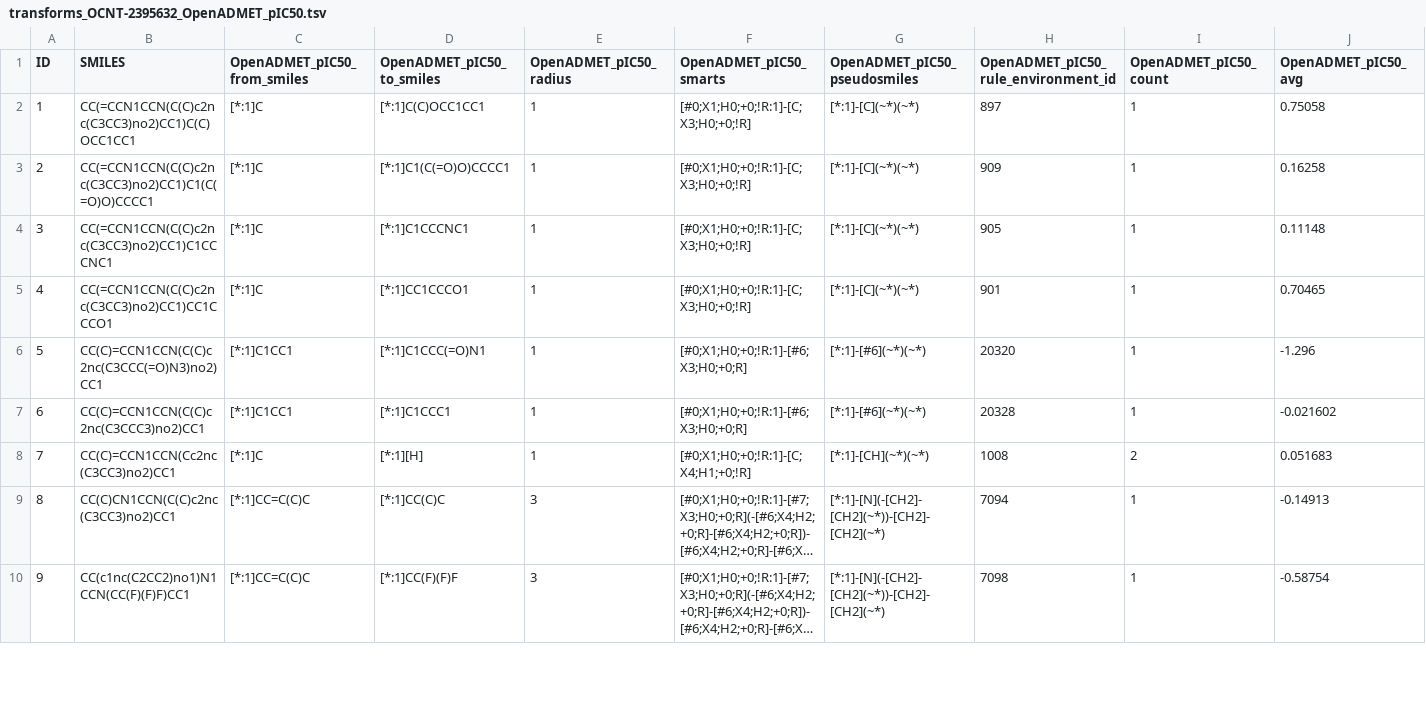
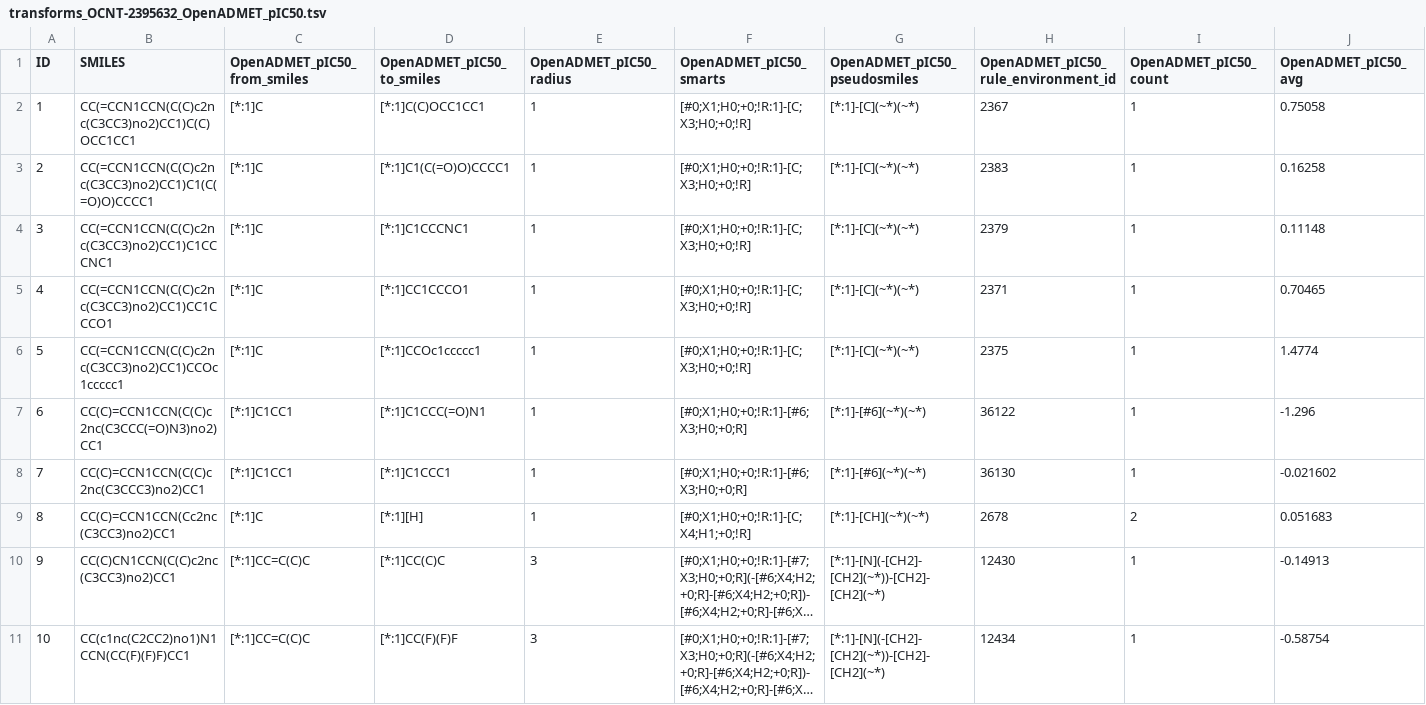
Before and after one commit to asiomchen/marimo_cyp, a TSV file: data/mmp/transforms_OCNT-2395632_OpenADMET_pIC50.tsv, drawn as a sheet; only a part is shown; long unchanged cells end in …; addresses are those after the commit; rows hold the shown columns only; the diff covers the shown part only; the diff names each change by its address in the sheet, - before the commit and + after, or states it on an @@ line.

```diff
--- a/data/mmp/transforms_OCNT-2395632_OpenADMET_pIC50.tsv
+++ b/data/mmp/transforms_OCNT-2395632_OpenADMET_pIC50.tsv
-H2: 897
+H2: 2367
-H3: 909
+H3: 2383
-H4: 905
+H4: 2379
-H5: 901
+H5: 2371
+row 6: 5 | CC(=CCN1CCN(C(C)c2nc(C3CC3)no2)CC1)CCOc1ccccc1 | [*:1]C | [*:1]CCOc1ccccc1 | 1 | [#0;X1;H0;+0;!R:1]-[C;X3;H0;+0;!R] | [*:1]-[C](~*)(~*) | 2375 | 1 | 1.4774
@@ column A (ID) renumbered from row 7 down @@
-H7: 20320
+H7: 36122
-H8: 20328
+H8: 36130
-H9: 1008
+H9: 2678
-H10: 7094
+H10: 12430
-H11: 7098
+H11: 12434
```
Also changed, not shown: 2 added rows and 12 edited cells elsewhere in this file, data/mmp/transforms_OCNT-2395548_ChEMBL_pIC50.tsv, data/mmp/transforms_OCNT-2395548_Combined_pIC50.tsv, 13 other files.
